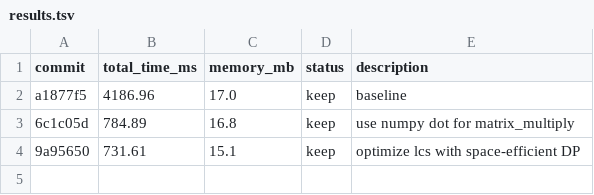
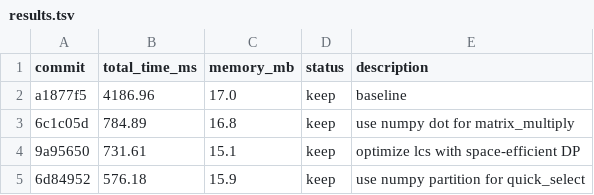
Before and after one commit to mac2bua/autoalgo, a TSV file: results.tsv, drawn as a sheet; the diff names each change by its address in the sheet, - before the commit and + after, or states it on an @@ line.

Commit message:
experiment: use numpy partition for quick_select

```diff
--- a/results.tsv
+++ b/results.tsv
+row 5: 6d84952 | 576.18 | 15.9 | keep | use numpy partition for quick_select
```
Also changed, not shown: 1 other file.
